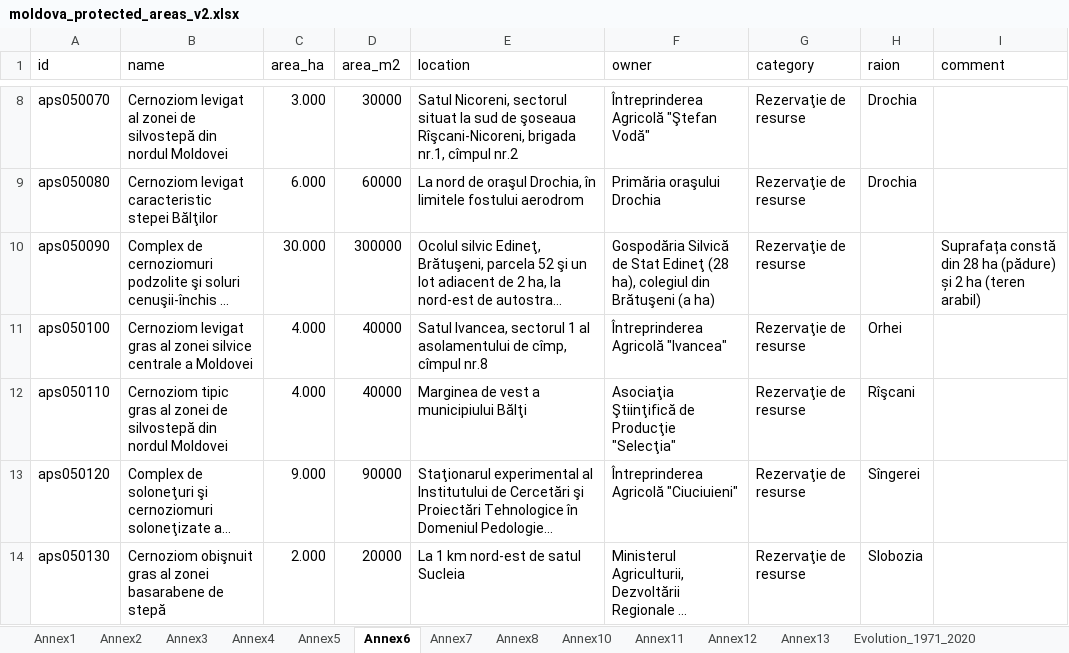
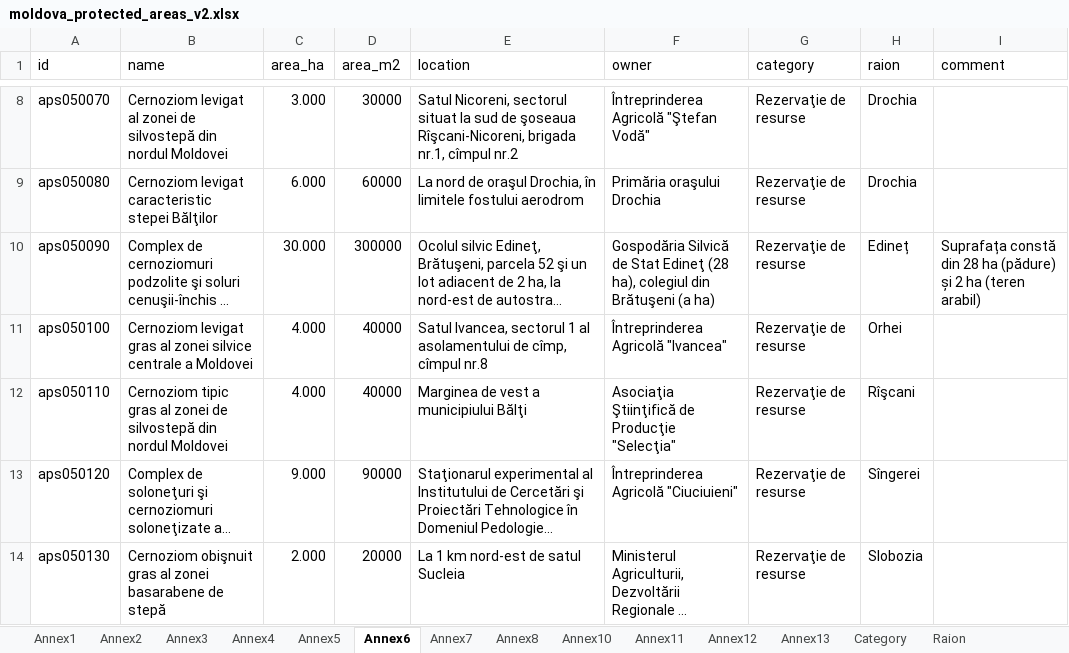
Before and after one commit to vzagaevschi/Data-Analysis-Portfolio, an Excel workbook: Protected Areas/03_Spreadsheet/moldova_protected_areas_v2.xlsx, sheet Annex6, drawn as a sheet; only a part is shown, gaps mark what is left out; long unchanged cells end in …; values as stored, in another font and other column widths than the file's, no borders; table styles not drawn; the diff names each change by its address in the sheet, - before the commit and + after, or states it on an @@ line.

```diff
--- a/Protected Areas/03_Spreadsheet/moldova_protected_areas_v2.xlsx (sheet Annex6)
+++ b/Protected Areas/03_Spreadsheet/moldova_protected_areas_v2.xlsx (sheet Annex6)
+sheet tab: Raion
-H10 (raion): (empty)
+H10 (raion): Edineț
```
Also changed, not shown: sheet Annex10, sheet Annex11, sheet Annex3, sheet Annex12, other sheet tabs, 2 other files.
